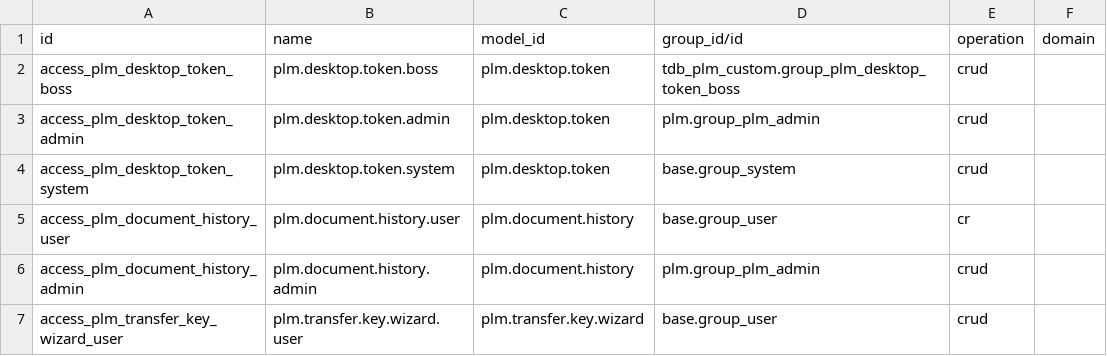
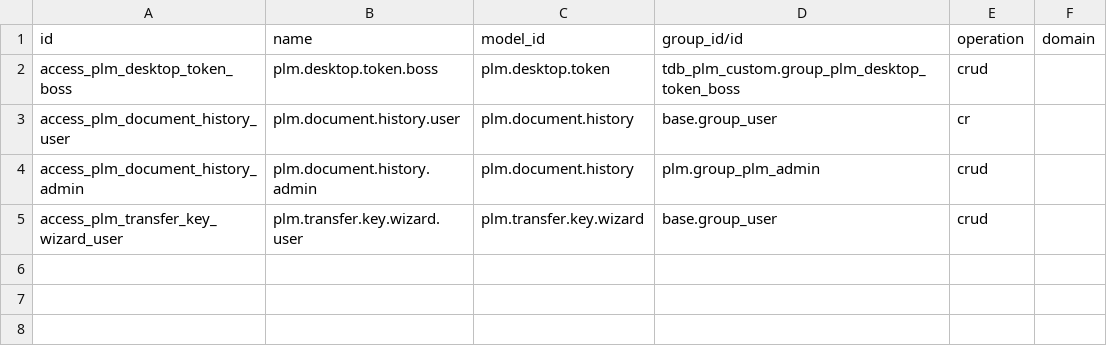
Before and after one commit to tdbsolutionit/Odoo20, a CSV file: custom_addons/tdb_plm_custom/security/ir.access.csv, drawn as a sheet.

Commit message:
fix(security): strictly restrict Desktop Access Tokens menu and buttons to single boss admin

```diff
--- a/custom_addons/tdb_plm_custom/security/ir.access.csv
+++ b/custom_addons/tdb_plm_custom/security/ir.access.csv
@@ -2,4 +2,2 @@ id,name,model_id,group_id/id,operation,domain
 access_plm_desktop_token_boss,plm.desktop.token.boss,plm.desktop.token,tdb_plm_custom.group_plm_desktop_token_boss,crud,
-access_plm_desktop_token_admin,plm.desktop.token.admin,plm.desktop.token,plm.group_plm_admin,crud,
-access_plm_desktop_token_system,plm.desktop.token.system,plm.desktop.token,base.group_system,crud,
 access_plm_document_history_user,plm.document.history.user,plm.document.history,base.group_user,cr,
```
Also changed, not shown: 4 other files.
